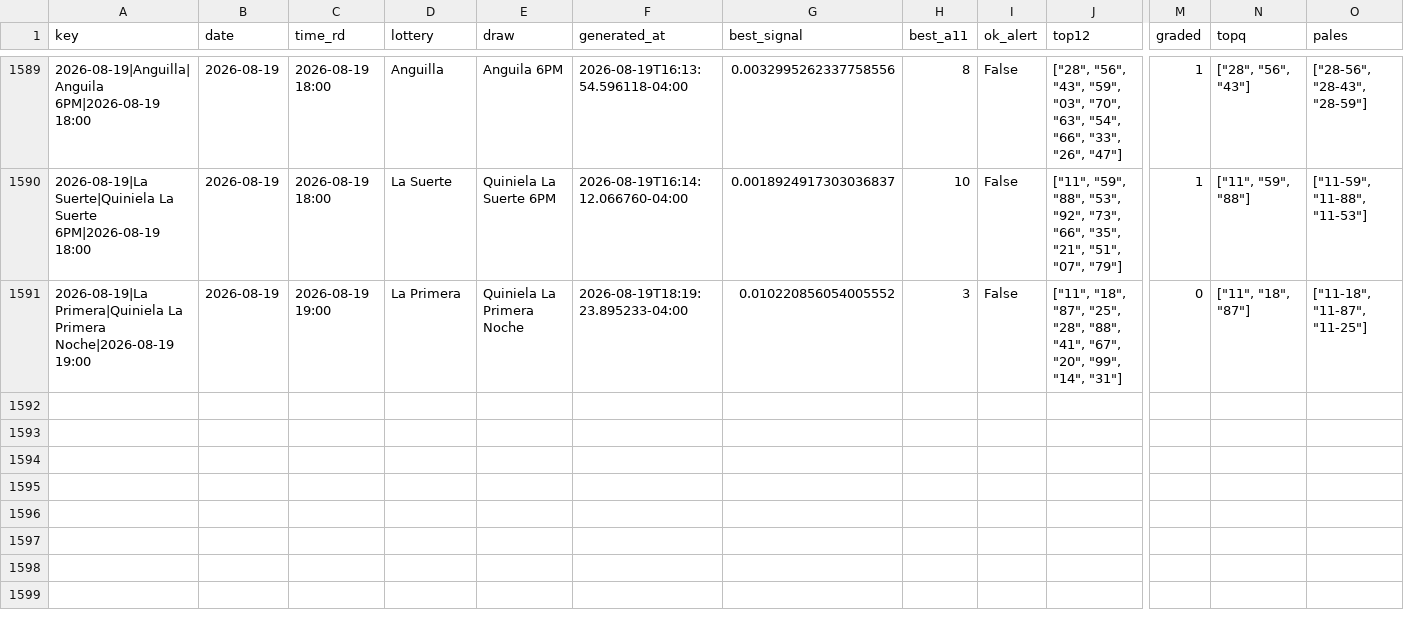
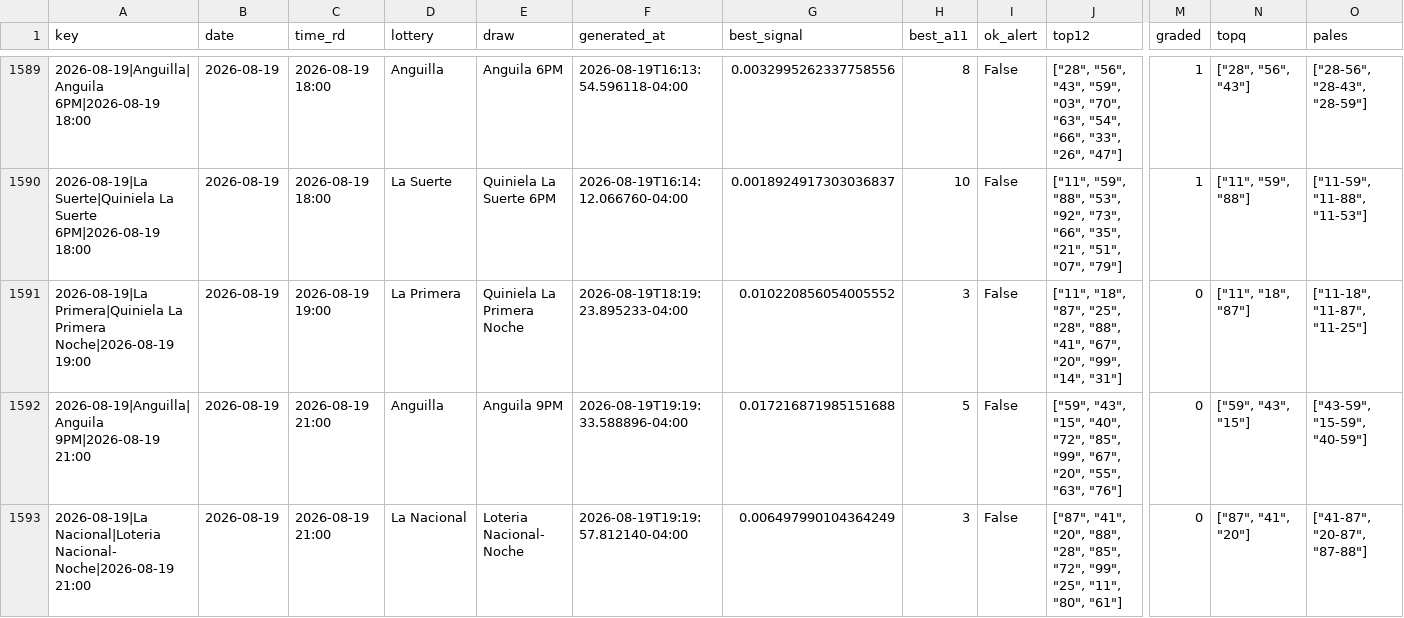
Before and after one commit to carbosota1/UPDATELOTMIX, a CSV file: data/picks_log.csv, drawn as a sheet; only a part is shown, gaps mark what is left out; rows hold the shown columns only; the diff names each change by its address in the sheet, - before the commit and + after, or states it on an @@ line.

```diff
--- a/data/picks_log.csv
+++ b/data/picks_log.csv
+row 1592: 2026-08-19|Anguilla|Anguila 9PM|2026-08-19 21:00 | 2026-08-19 | 2026-08-19 21:00 | Anguilla | Anguila 9PM | 2026-08-19T19:19:33.588896-04:00 | 0.017216871985151688 | 5 | False | ["59", "43", "15", "40", "72", "85", "99", "67", "20", "55", "63", "76"] | 0 | ["59", "43", "15"] | ["43-59", "15-59", "40-59"]
+row 1593: 2026-08-19|La Nacional|Loteria Nacional- Noche|2026-08-19 21:00 | 2026-08-19 | 2026-08-19 21:00 | La Nacional | Loteria Nacional- Noche | 2026-08-19T19:19:57.812140-04:00 | 0.006497990104364249 | 3 | False | ["87", "41", "20", "88", "28", "85", "72", "99", "25", "11", "80", "61"] | 0 | ["87", "41", "20"] | ["41-87", "20-87", "87-88"]
```
Also changed, not shown: 3 other files.
